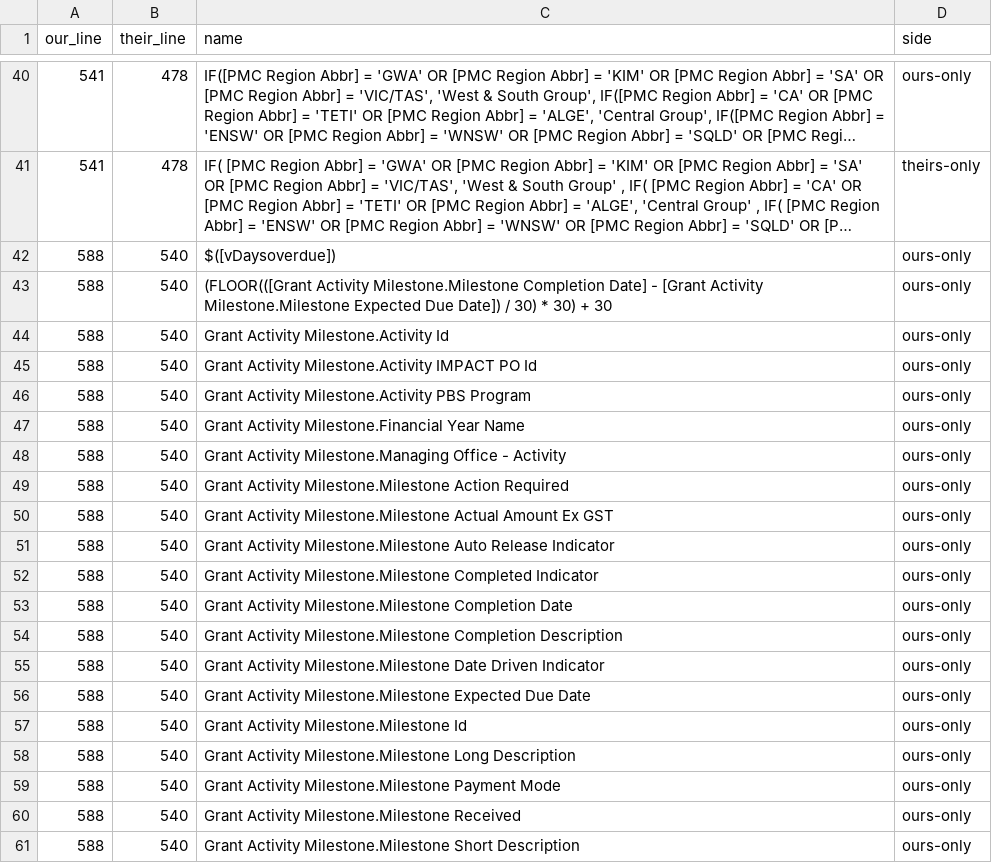
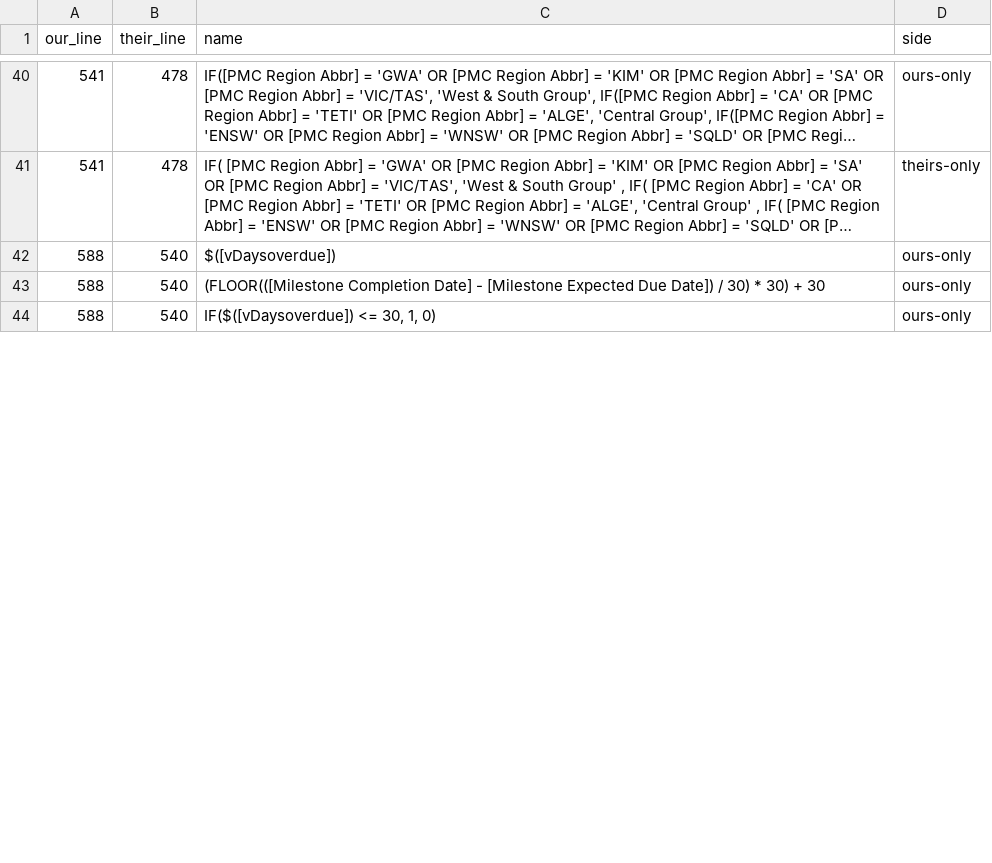
Before and after one commit to azz1717/QlikMigration, a CSV file: retargeting/05 - Grant Acquittals Report/scorecard_fields.csv, drawn as a sheet; only a part is shown, gaps mark what is left out; the shorter side is filled out with more unchanged rows; long unchanged cells end in …; the diff covers the shown part only.

```diff
--- a/retargeting/05 - Grant Acquittals Report/scorecard_fields.csv
+++ b/retargeting/05 - Grant Acquittals Report/scorecard_fields.csv
@@ -42,20 +42,2 @@
 588,540,"$([vDaysoverdue])","ours-only"
-588,540,"(FLOOR(([Grant Activity Milestone.Milestone Completion Date] - [Grant Activity Milestone.Milestone Expected Due Date]) / 30) * 30) + 30","ours-only"
-588,540,"Grant Activity Milestone.Activity Id","ours-only"
-588,540,"Grant Activity Milestone.Activity IMPACT PO Id","ours-only"
-588,540,"Grant Activity Milestone.Activity PBS Program","ours-only"
-588,540,"Grant Activity Milestone.Financial Year Name","ours-only"
-588,540,"Grant Activity Milestone.Managing Office - Activity","ours-only"
-588,540,"Grant Activity Milestone.Milestone Action Required","ours-only"
-588,540,"Grant Activity Milestone.Milestone Actual Amount Ex GST","ours-only"
-588,540,"Grant Activity Milestone.Milestone Auto Release Indicator","ours-only"
-588,540,"Grant Activity Milestone.Milestone Completed Indicator","ours-only"
-588,540,"Grant Activity Milestone.Milestone Completion Date","ours-only"
-588,540,"Grant Activity Milestone.Milestone Completion Description","ours-only"
-588,540,"Grant Activity Milestone.Milestone Date Driven Indicator","ours-only"
-588,540,"Grant Activity Milestone.Milestone Expected Due Date","ours-only"
-588,540,"Grant Activity Milestone.Milestone Id","ours-only"
-588,540,"Grant Activity Milestone.Milestone Long Description","ours-only"
-588,540,"Grant Activity Milestone.Milestone Payment Mode","ours-only"
-588,540,"Grant Activity Milestone.Milestone Received","ours-only"
-588,540,"Grant Activity Milestone.Milestone Short Description","ours-only"
+588,540,"(FLOOR(([Milestone Completion Date] - [Milestone Expected Due Date]) / 30) * 30) + 30","ours-only"
```
Also changed, not shown: 22 removed rows and 8 edited cells elsewhere in this file, retargeting/05 - Grant Acquittals Report/retarget_report.csv, retargeting/05 - Grant Acquittals Report/scorecard.csv, 3 other files.
